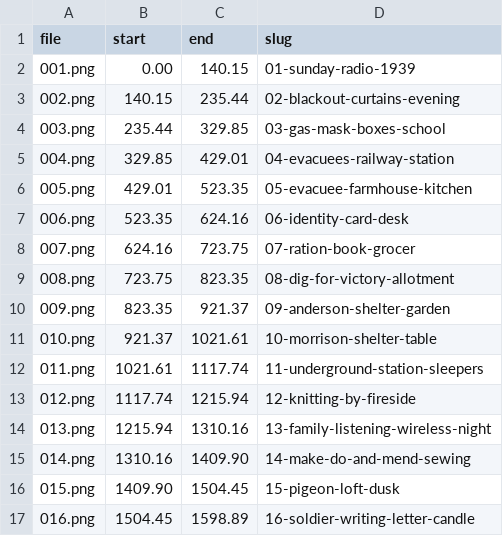
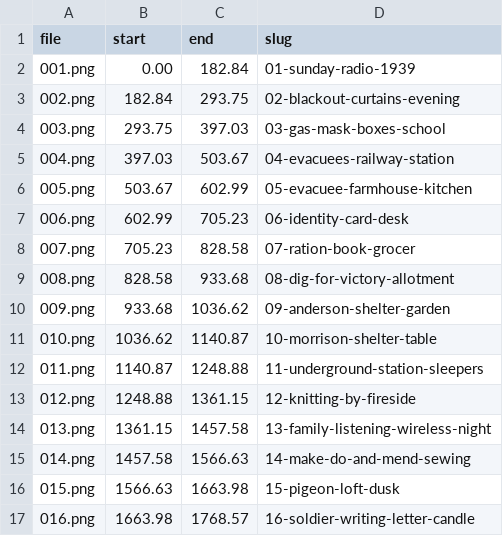
Before and after one commit to wgnghr44bg-coder/vox-lux, a TSV file: stories/ww2-facts/afbeeldingen-tijden-pauzes.tsv, drawn as a sheet; only a part is shown; the diff covers the shown part only.

```diff
--- a/stories/ww2-facts/afbeeldingen-tijden-pauzes.tsv
+++ b/stories/ww2-facts/afbeeldingen-tijden-pauzes.tsv
@@ -1,17 +1,17 @@
 file	start	end	slug
-001.png	0.00	140.15	01-sunday-radio-1939
-002.png	140.15	235.44	02-blackout-curtains-evening
-003.png	235.44	329.85	03-gas-mask-boxes-school
-004.png	329.85	429.01	04-evacuees-railway-station
-005.png	429.01	523.35	05-evacuee-farmhouse-kitchen
-006.png	523.35	624.16	06-identity-card-desk
-007.png	624.16	723.75	07-ration-book-grocer
-008.png	723.75	823.35	08-dig-for-victory-allotment
-009.png	823.35	921.37	09-anderson-shelter-garden
-010.png	921.37	1021.61	10-morrison-shelter-table
-011.png	1021.61	1117.74	11-underground-station-sleepers
-012.png	1117.74	1215.94	12-knitting-by-fireside
-013.png	1215.94	1310.16	13-family-listening-wireless-night
-014.png	1310.16	1409.90	14-make-do-and-mend-sewing
-015.png	1409.90	1504.45	15-pigeon-loft-dusk
-016.png	1504.45	1598.89	16-soldier-writing-letter-candle
+001.png	0.00	182.84	01-sunday-radio-1939
+002.png	182.84	293.75	02-blackout-curtains-evening
+003.png	293.75	397.03	03-gas-mask-boxes-school
+004.png	397.03	503.67	04-evacuees-railway-station
+005.png	503.67	602.99	05-evacuee-farmhouse-kitchen
+006.png	602.99	705.23	06-identity-card-desk
+007.png	705.23	828.58	07-ration-book-grocer
+008.png	828.58	933.68	08-dig-for-victory-allotment
+009.png	933.68	1036.62	09-anderson-shelter-garden
+010.png	1036.62	1140.87	10-morrison-shelter-table
+011.png	1140.87	1248.88	11-underground-station-sleepers
+012.png	1248.88	1361.15	12-knitting-by-fireside
+013.png	1361.15	1457.58	13-family-listening-wireless-night
+014.png	1457.58	1566.63	14-make-do-and-mend-sewing
+015.png	1566.63	1663.98	15-pigeon-loft-dusk
+016.png	1663.98	1768.57	16-soldier-writing-letter-candle
```
Also changed, not shown: 148 edited cells elsewhere in this file, stories/ww2-facts/afbeeldingen-tijden.tsv, stories/ww2-facts/tijdlijn-pauzes.tsv, 3 other files.
